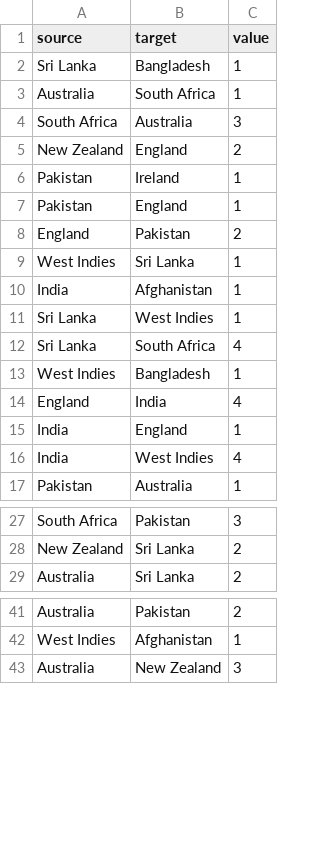
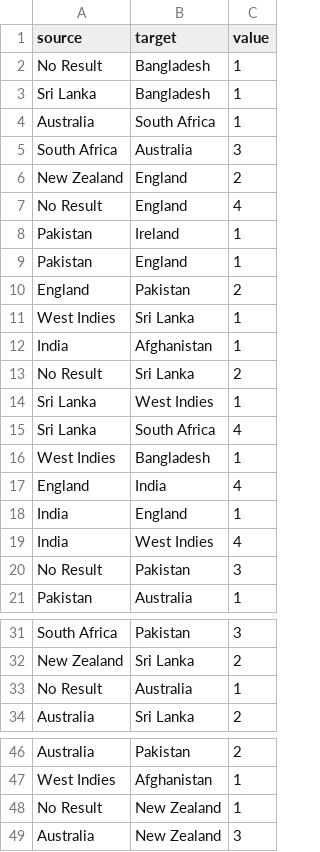
Before and after one commit to nuuuwan/misc-sl-data, a CSV file: sports.cricket.test_cricket.bilateral.last100.csv, drawn as a sheet; only a part is shown, gaps mark what is left out; the diff covers the shown part only; the diff names each change by its address in the sheet, - before the commit and + after, or states it on an @@ line.

Commit message:
auto uploaded: 2020-09-20 09:09

```diff
--- a/sports.cricket.test_cricket.bilateral.last100.csv
+++ b/sports.cricket.test_cricket.bilateral.last100.csv
+row 2: No Result | Bangladesh | 1
+row 7: No Result | England | 4
+row 13: No Result | Sri Lanka | 2
+row 20: No Result | Pakistan | 3
+row 33: No Result | Australia | 1
+row 48: No Result | New Zealand | 1
```
Also changed, not shown: 1 added row elsewhere in this file.
